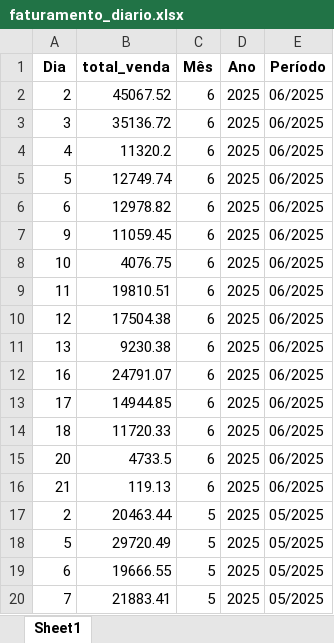
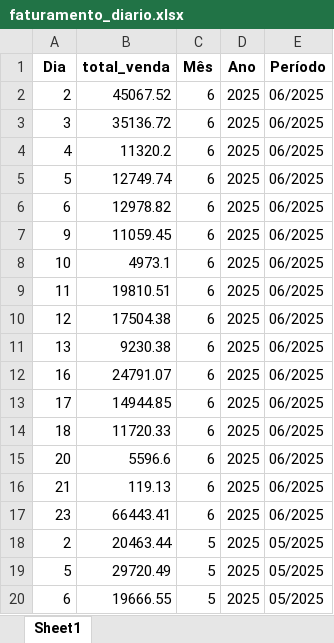
Before and after one commit to maloka-ai/poc-dashboard, an Excel workbook: dados/ADD/Dados_ADD_PF/faturamento_diario.xlsx, sheet Sheet1, drawn as a sheet; only a part is shown; the shorter side is filled out with more unchanged rows; values as stored, in another font and other column widths than the file's, no borders; the diff names each change by its address in the sheet, - before the commit and + after, or states it on an @@ line.

```diff
--- a/dados/ADD/Dados_ADD_PF/faturamento_diario.xlsx (sheet Sheet1)
+++ b/dados/ADD/Dados_ADD_PF/faturamento_diario.xlsx (sheet Sheet1)
-B8 (total_venda): 4076.75
+B8 (total_venda): 4973.1
-B15 (total_venda): 4733.5
+B15 (total_venda): 5596.6
+row 17: 23 | 66443.41 | 6 | 2025 | 06/2025
```
Also changed, not shown: dados/ADD/Dados_ADD_PF/analise_consistencia_estoque.xlsx, dados/ADD/Dados_ADD_PF/analise_curva_cobertura.xlsx, 12 other files.
